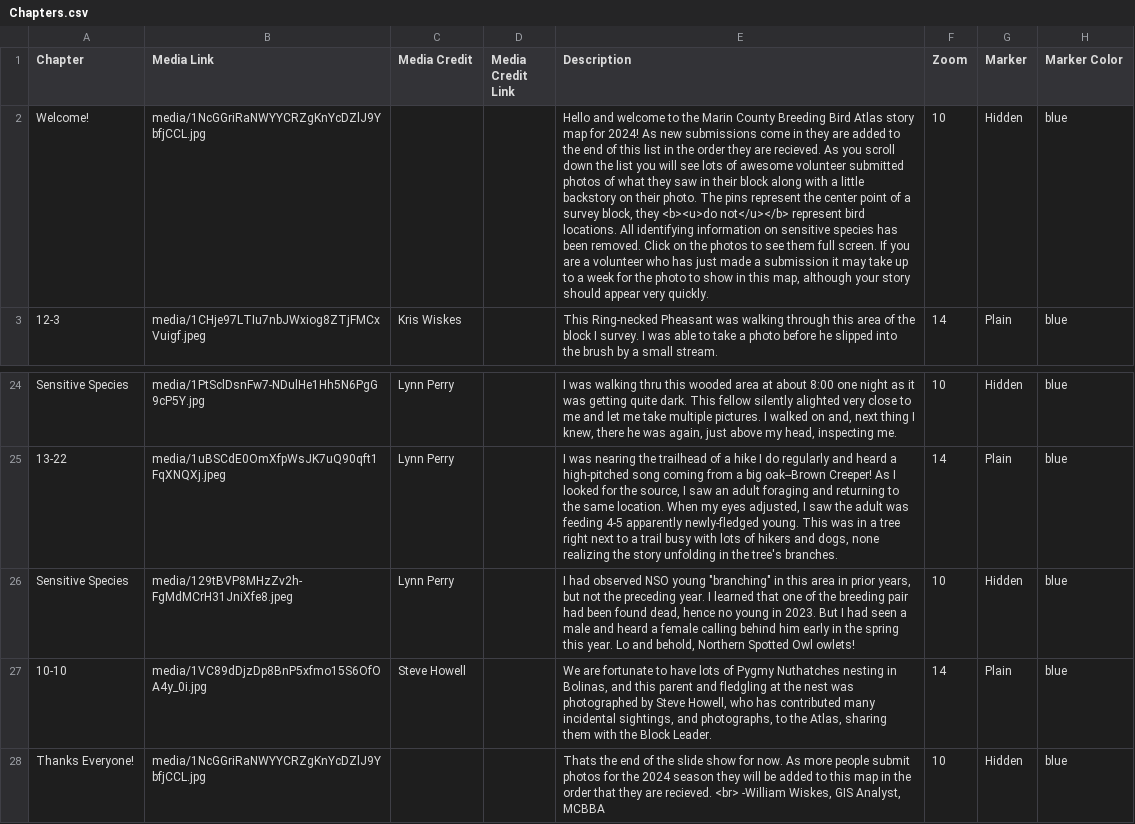
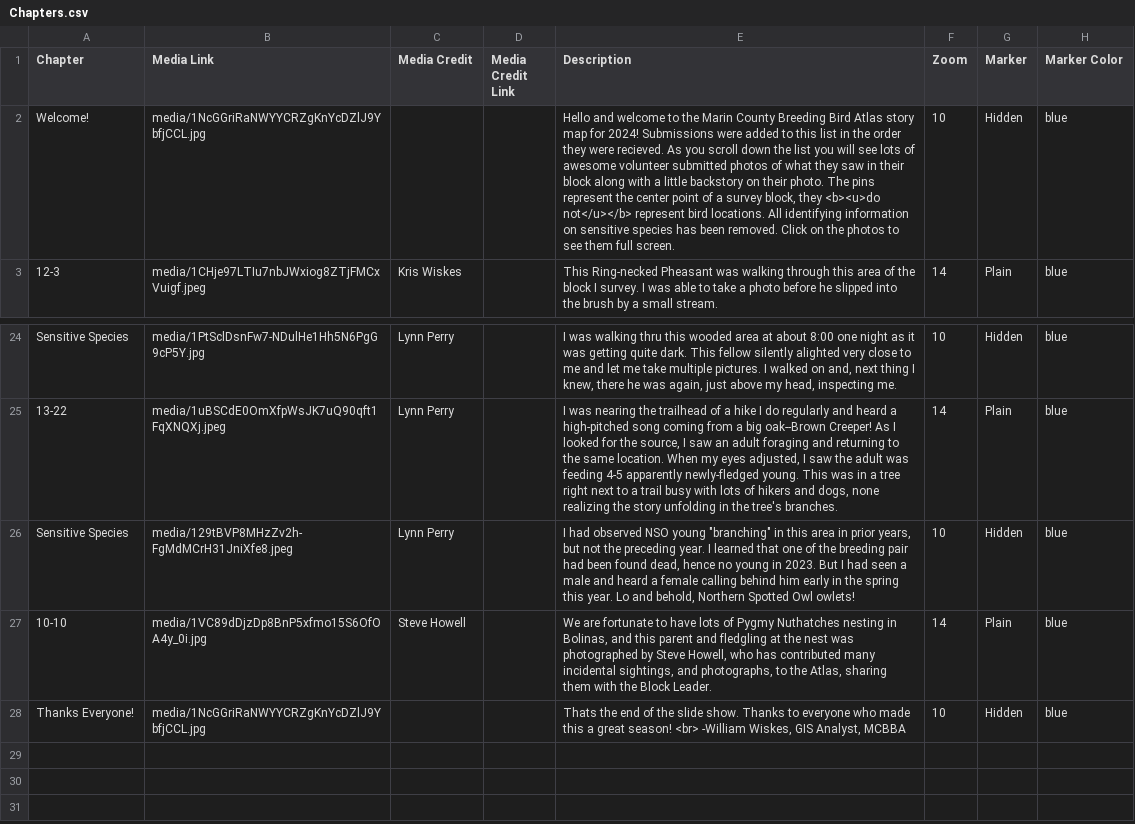
Before and after one commit to mcbba/storymap24, a CSV file: csv/Chapters.csv, drawn as a sheet; only a part is shown, gaps mark what is left out; the diff names each change by its address in the sheet, - before the commit and + after, or states it on an @@ line.

Commit message:
Update Chapters.csv

```diff
--- a/csv/Chapters.csv
+++ b/csv/Chapters.csv
-E2 (Description): …for 2024! As new submissions come in they are added to the end of this list in the order they are recieved. As you scroll down the list you will see lots of awesome volunteer submitted photos of what they saw in their block along with a little backstory on their photo. The pins represent the center point of a survey block, they <b><u>do not</u></b> represent bird locations. All identifying information on sensitive species has been removed. Click on the photos to see them full screen. If you are a volunteer who has just made a submission it may take up to a week for the photo to show in this map, although your story should appear very quickly.
+E2 (Description): …for 2024! Submissions were added to this list in the order they were recieved. As you scroll down the list you will see lots of awesome volunteer submitted photos of what they saw in their block along with a little backstory on their photo. The pins represent the center point of a survey block, they <b><u>do not</u></b> represent bird locations. All identifying information on sensitive species has been removed. Click on the photos to see them full screen.
-E28 (Description): …the slide show for now. As more people submit photos for the 2024 season they will be added to this map in the order that they are recieved. <br> -William…
+E28 (Description): …the slide show. Thanks to everyone who made this a great season! <br> -William…
```
